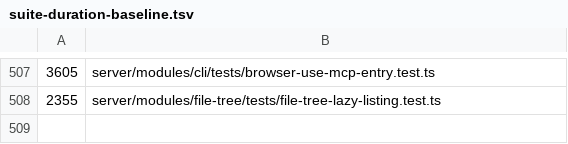
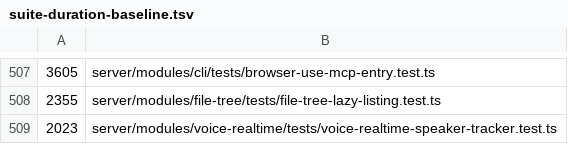
Before and after one commit to Chuwhyangle/claudecodeui, a TSV file: scripts/suite-duration-baseline.tsv, drawn as a sheet; only a part is shown, gaps mark what is left out.

```diff
--- a/scripts/suite-duration-baseline.tsv
+++ b/scripts/suite-duration-baseline.tsv
@@ -508 +508,2 @@
 2355	server/modules/file-tree/tests/file-tree-lazy-listing.test.ts
+2023	server/modules/voice-realtime/tests/voice-realtime-speaker-tracker.test.ts
```
Also changed, not shown: 11 other files.
